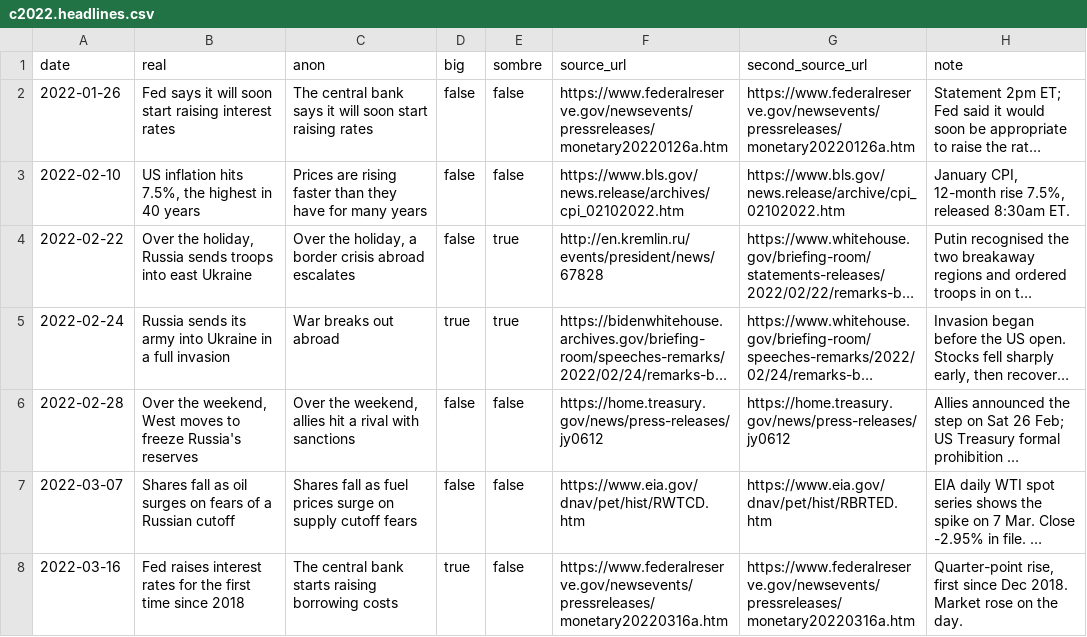
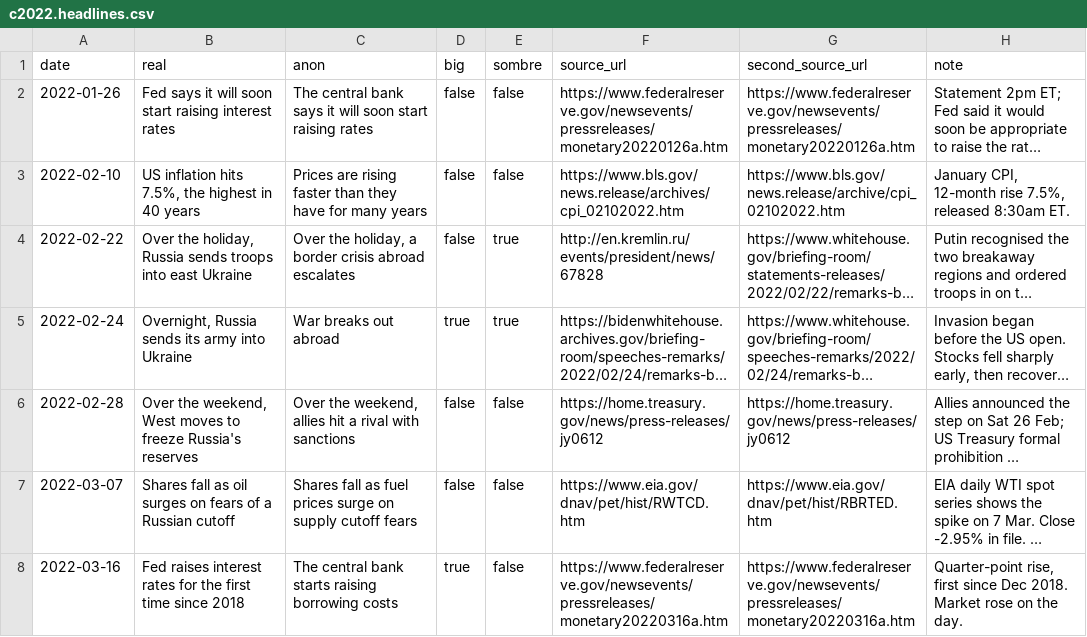
Before and after one commit to shrivatsakajaria/dont-press-sell, a CSV file: data/runs/c2022.headlines.csv, drawn as a sheet; only a part is shown; long unchanged cells end in …; the diff names each change by its address in the sheet, - before the commit and + after, or states it on an @@ line.

```diff
--- a/data/runs/c2022.headlines.csv
+++ b/data/runs/c2022.headlines.csv
-B5 (real): Russia sends its army into Ukraine in a full invasion
+B5 (real): Overnight, Russia sends its army into Ukraine
```
Also changed, not shown: data/runs/c1929.headlines.csv, data/runs/c2000.headlines.csv, 7 other files.
